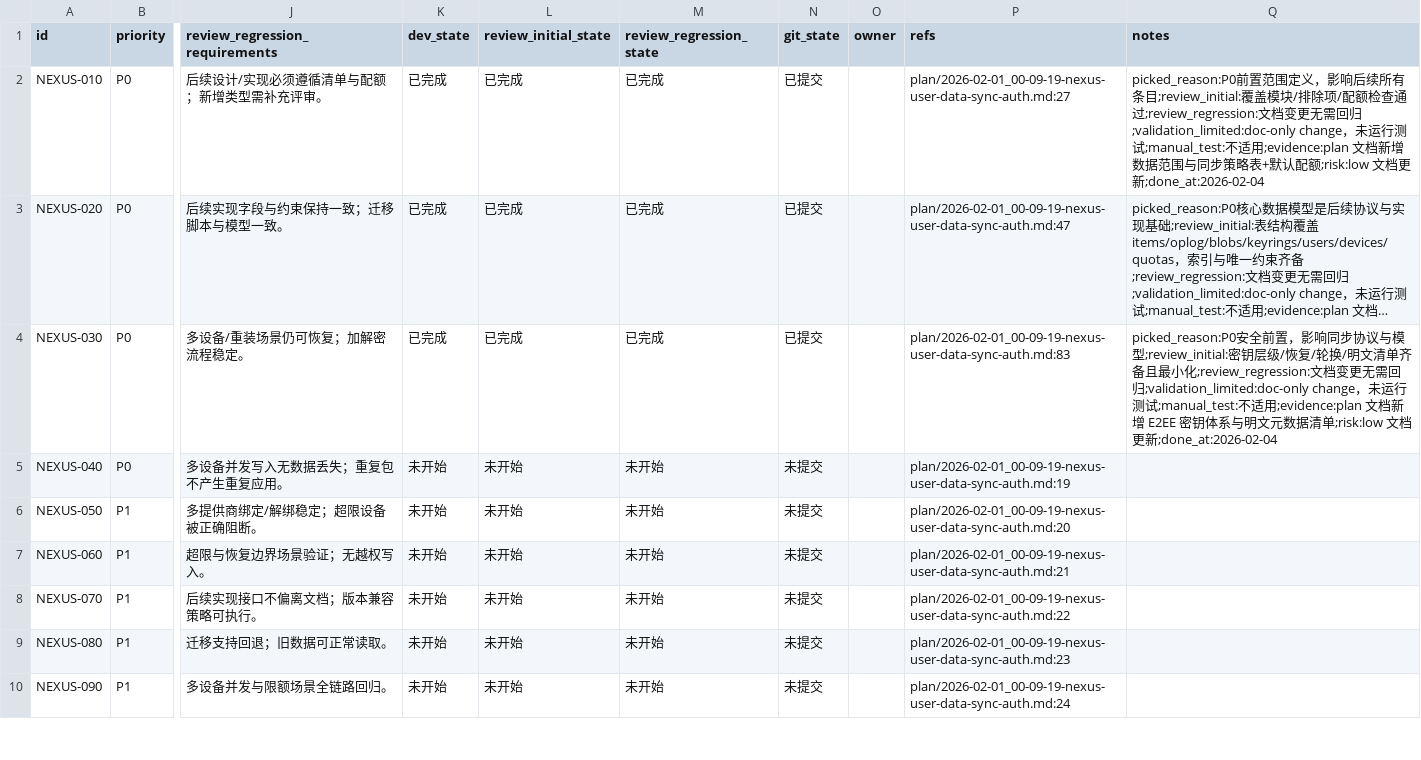
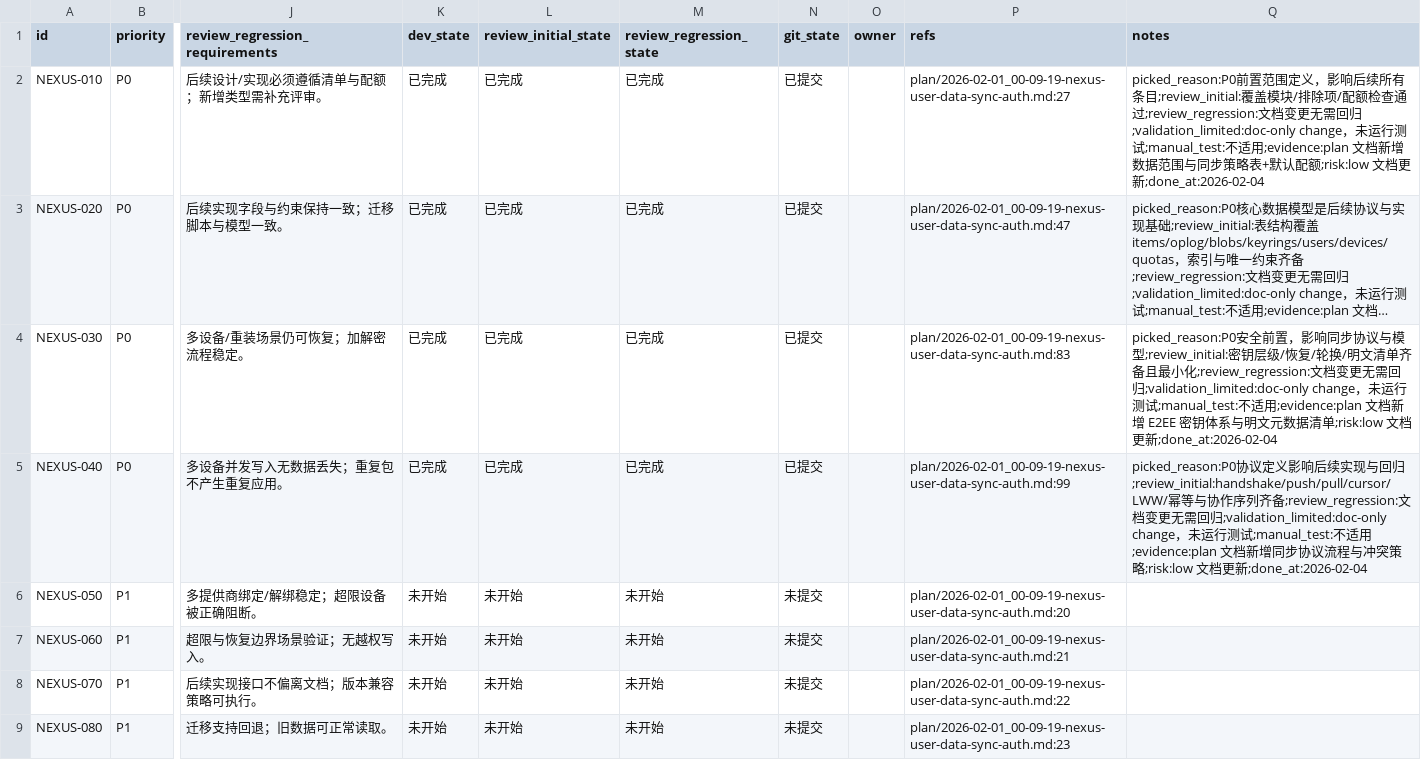
Before and after one commit to talex-touch/tuff, a CSV file: issues/2026-02-01_00-21-38-nexus-user-data-sync-auth.csv, drawn as a sheet; only a part is shown, gaps mark what is left out; the shorter side is filled out with more unchanged rows; long unchanged cells end in …; the diff names each change by its address in the sheet, - before the commit and + after, or states it on an @@ line.

Commit message:
docs(nexus): [NEXUS-040] sync protocol and conflict rules

```diff
--- a/issues/2026-02-01_00-21-38-nexus-user-data-sync-auth.csv
+++ b/issues/2026-02-01_00-21-38-nexus-user-data-sync-auth.csv
-K5 (dev_state): 未开始
+K5 (dev_state): 已完成
-L5 (review_initial_state): 未开始
+L5 (review_initial_state): 已完成
-M5 (review_regression_state): 未开始
+M5 (review_regression_state): 已完成
-N5 (git_state): 未提交
+N5 (git_state): 已提交
-P5 (refs): plan/2026-02-01_00-09-19-nexus-user-data-sync-auth.md:19
+P5 (refs): plan/2026-02-01_00-09-19-nexus-user-data-sync-auth.md:99
-Q5 (notes): (empty)
+Q5 (notes): picked_reason:P0协议定义影响后续实现与回归;review_initial:handshake/push/pull/cursor/LWW/幂等与协作序列齐备;review_regression:文档变更无需回归;validation_limited:doc-only change，未运行测试;manual_test:不适用;evidence:plan 文档新增同步协议流程与冲突策略;risk:low 文档更新;done_at:2026-02-04
```
Also changed, not shown: 1 other file.
